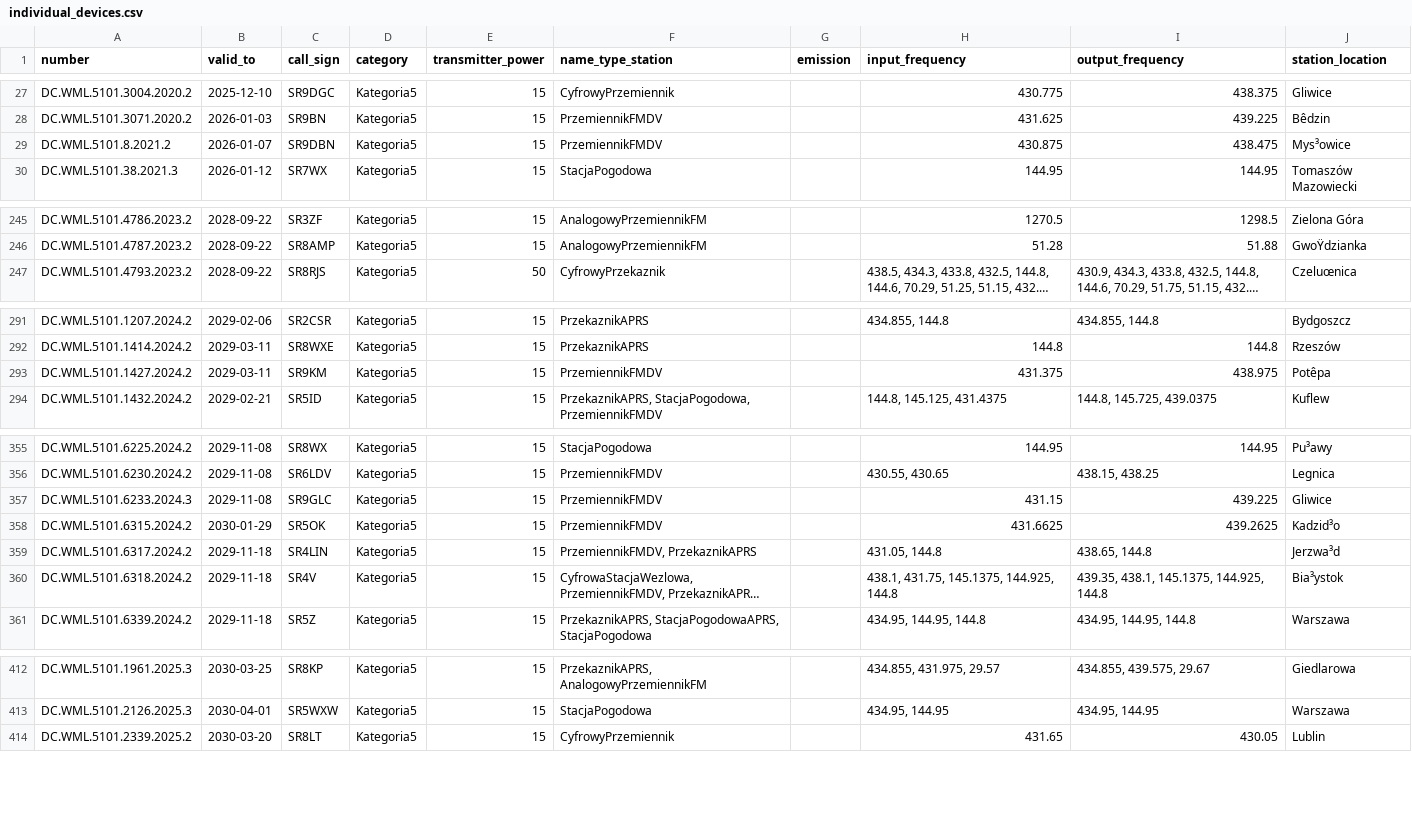
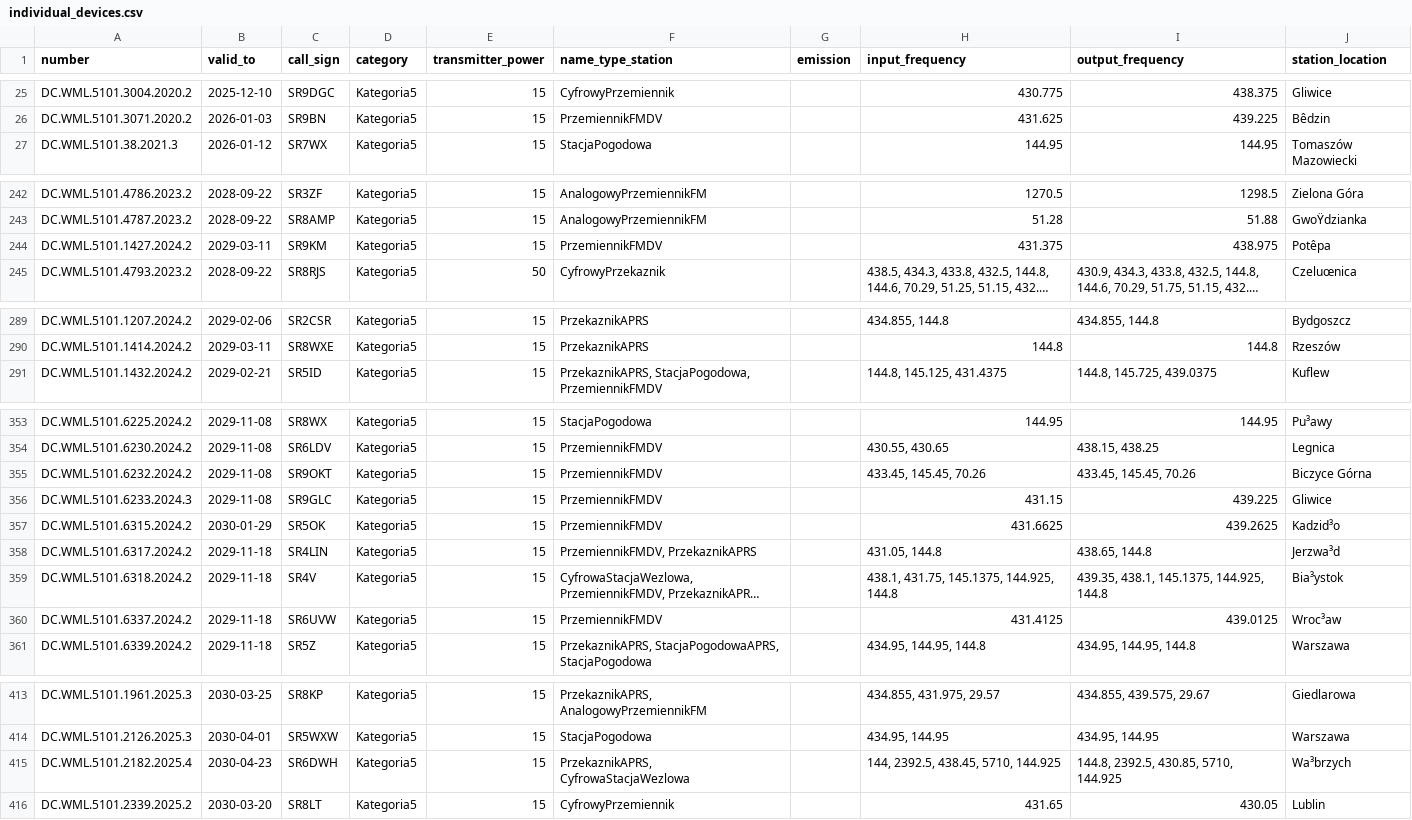
Before and after one commit to stefopl/repeaters-backup, a CSV file: backup/UKE/individual_devices.csv, drawn as a sheet; only a part is shown, gaps mark what is left out; long unchanged cells end in …; removed rows and columns are numbered as before the commit, all else as after; the diff covers the shown part only; the diff names each change by its address in the sheet, - before the commit and + after, or states it on an @@ line.

```diff
--- a/backup/UKE/individual_devices.csv
+++ b/backup/UKE/individual_devices.csv
-row 29: DC.WML.5101.8.2021.2 | 2026-01-07 | SR9DBN | Kategoria5 | 15 | PrzemiennikFMDV |  | 430.875 | 438.475 | Mys³owice
@@ row 293 moved to row 244: DC.WML.5101.1427.2024.2 @@
+row 355: DC.WML.5101.6232.2024.2 | 2029-11-08 | SR9OKT | Kategoria5 | 15 | PrzemiennikFMDV |  | 433.45, 145.45, 70.26 | 433.45, 145.45, 70.26 | Biczyce Górna
+row 360: DC.WML.5101.6337.2024.2 | 2029-11-18 | SR6UVW | Kategoria5 | 15 | PrzemiennikFMDV |  | 431.4125 | 439.0125 | Wroc³aw
+row 415: DC.WML.5101.2182.2025.4 | 2030-04-23 | SR6DWH | Kategoria5 | 15 | PrzekaznikAPRS, CyfrowaStacjaWezlowa |  | 144, 2392.5, 438.45, 5710, 144.925 | 144.8, 2392.5, 430.85, 5710, 144.925 | Wa³brzych
```
Also changed, not shown: 11 added rows, 2 removed rows and 1 moved row elsewhere in this file, backup/UKE/club_devices.csv, backup/UKE/clubs.csv, 6 other files.
